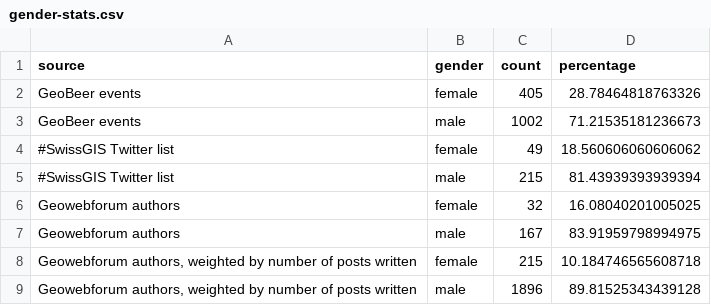
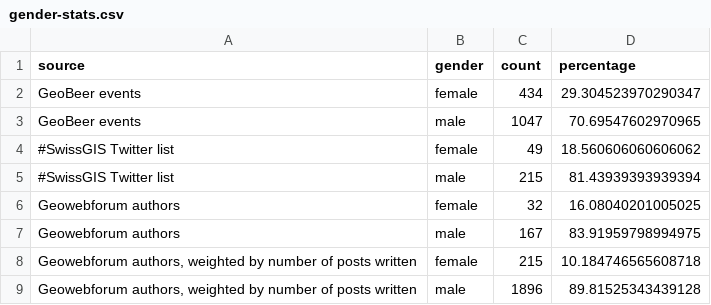
Before and after one commit to GeoBeer/geobeer-analytics, a CSV file: Results/gender-stats.csv, drawn as a sheet.

```diff
--- a/Results/gender-stats.csv
+++ b/Results/gender-stats.csv
@@ -1,4 +1,4 @@
 source,gender,count,percentage
-GeoBeer events,female,405,28.78464818763326
-GeoBeer events,male,1002,71.21535181236673
+GeoBeer events,female,434,29.304523970290347
+GeoBeer events,male,1047,70.69547602970965
 #SwissGIS Twitter list,female,49,18.560606060606062
```
Also changed, not shown: Results/geobeer-audience-gender-stats.csv, Results/tito-gender-stats.csv, 7 other files.
